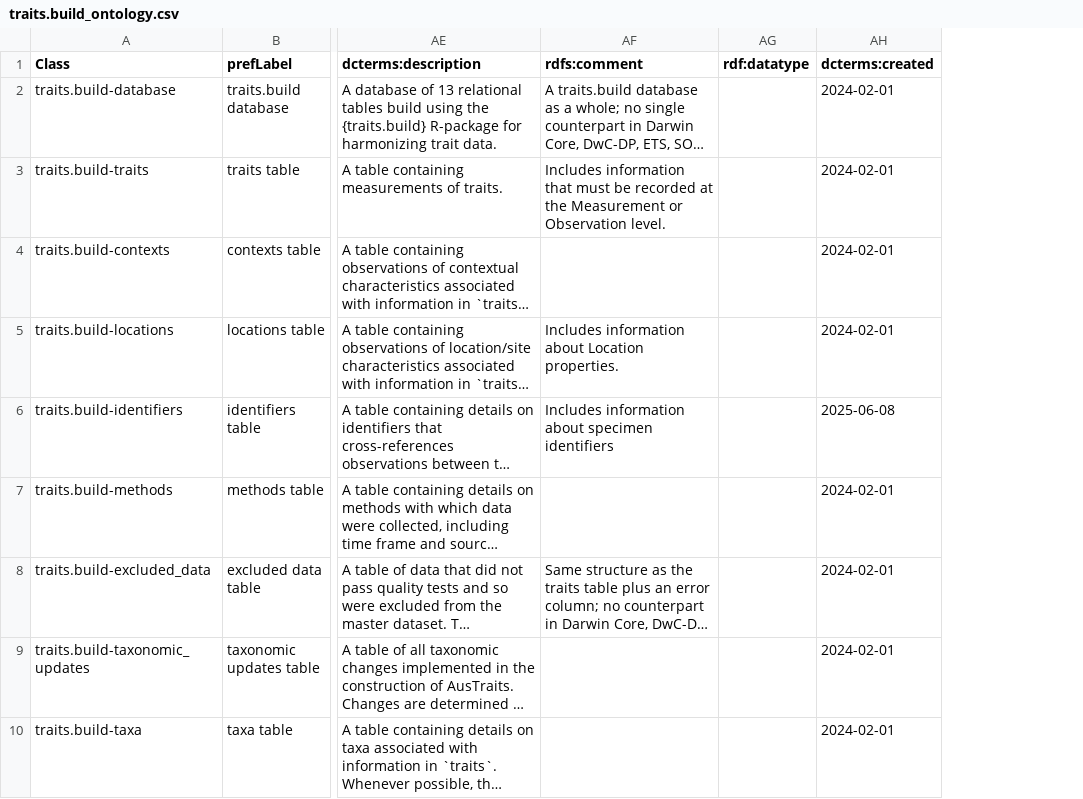
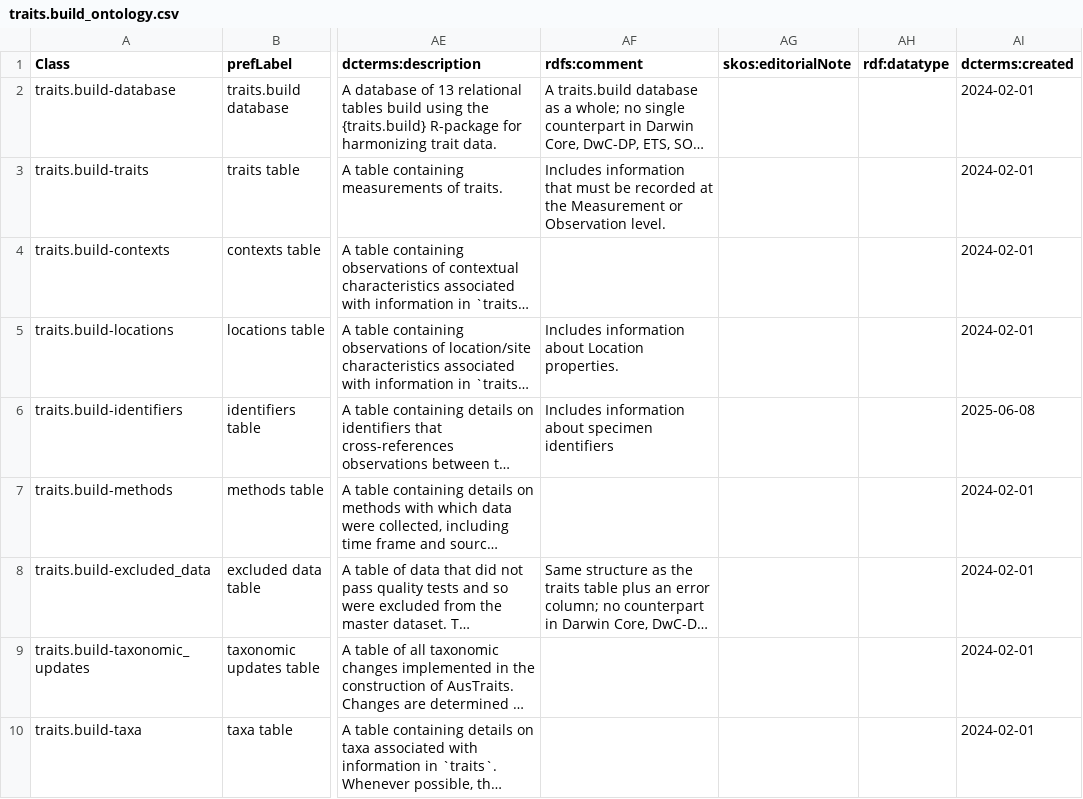
Before and after one commit to traitecoevo/traits.build, a CSV file: ontology/data/traits.build_ontology.csv, drawn as a sheet; only a part is shown, gaps mark what is left out; long unchanged cells end in …; the diff names each change by its address in the sheet, - before the commit and + after, or states it on an @@ line.

```diff
--- a/ontology/data/traits.build_ontology.csv
+++ b/ontology/data/traits.build_ontology.csv
+column AG (skos:editorialNote), empty
```
Also changed, not shown: 2 other files.
